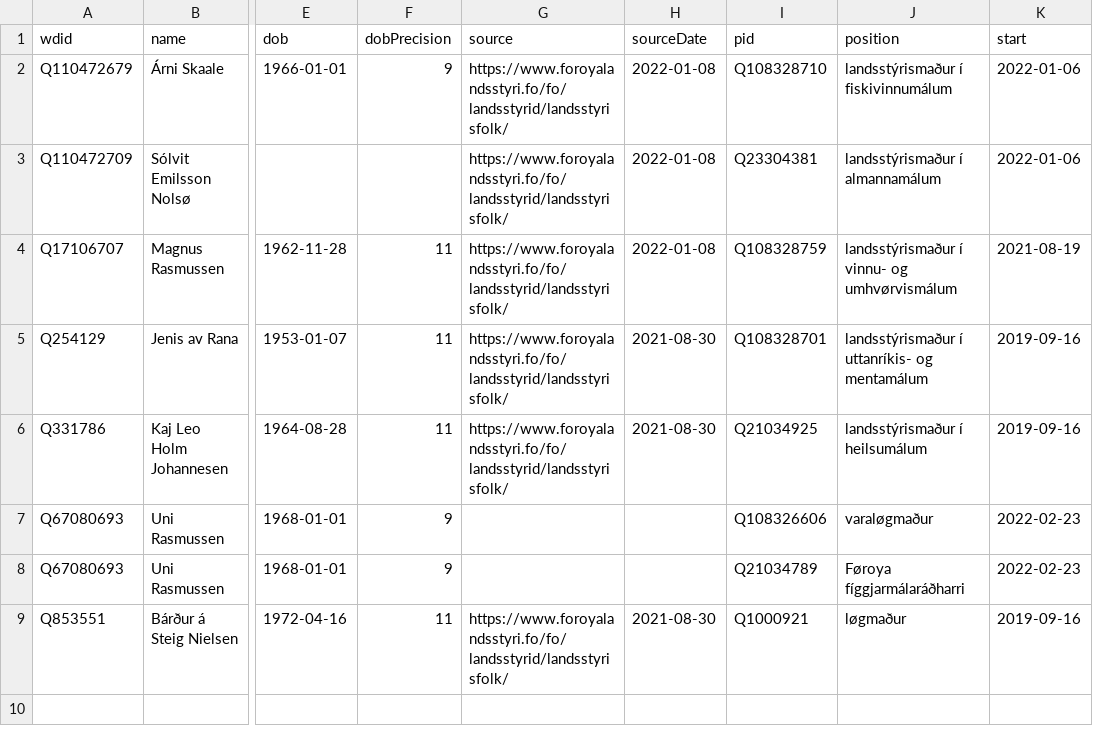
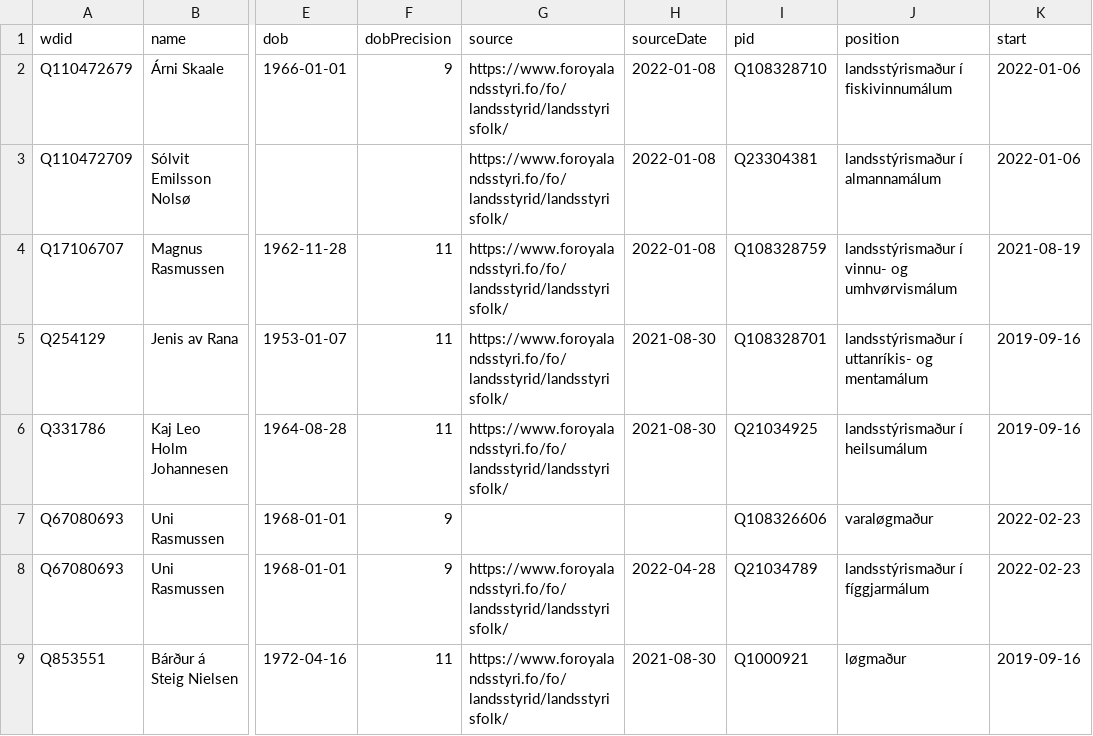
Before and after one commit to every-politician-scrapers/faroes-ministers, a CSV file: sources/official/wikidata.csv, drawn as a sheet; only a part is shown, gaps mark what is left out; the diff names each change by its address in the sheet, - before the commit and + after, or states it on an @@ line.

Commit message:
Compare external sources to Wikidata

```diff
--- a/sources/official/wikidata.csv
+++ b/sources/official/wikidata.csv
-G8 (source): (empty)
+G8 (source): https://www.foroyalandsstyri.fo/fo/landsstyrid/landsstyrisfolk/
-H8 (sourceDate): (empty)
+H8 (sourceDate): 2022-04-28
-J8 (position): Føroya fíggjarmálaráðharri
+J8 (position): landsstýrismaður í fíggjarmálum
```
Also changed, not shown: sources/minister-finance/diff.csv, sources/minister-finance/wikidata.csv, 1 other file.
